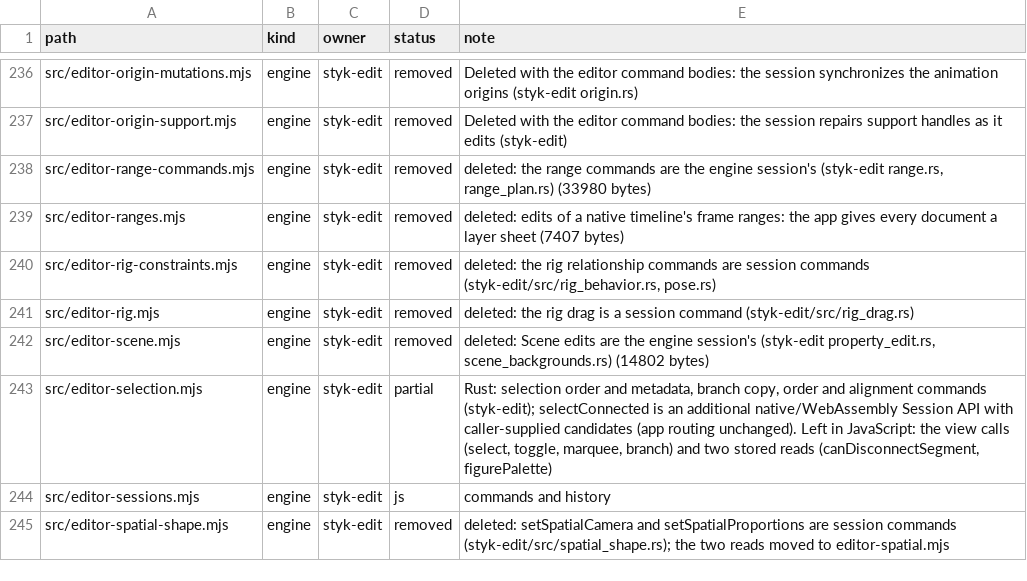
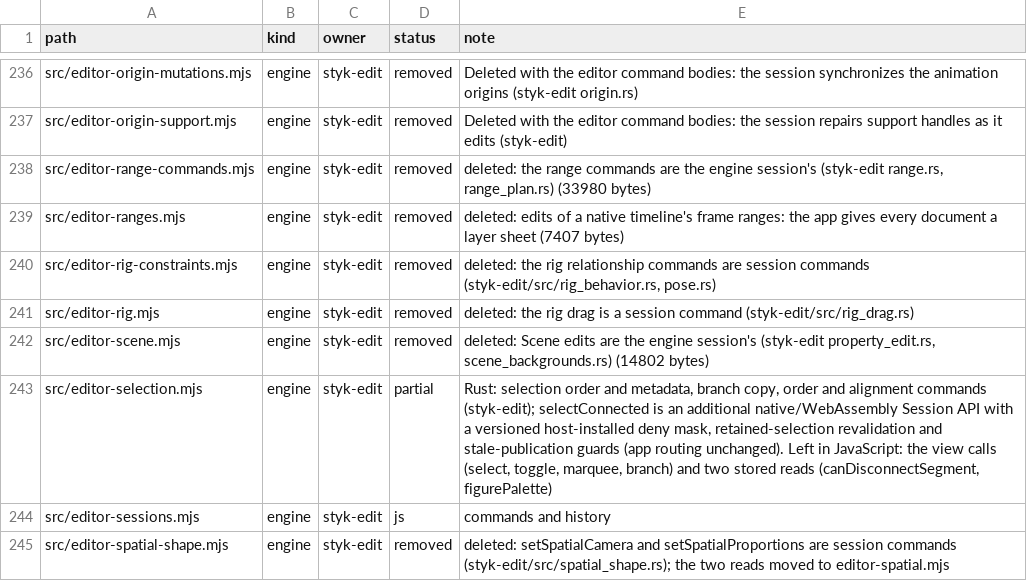
Before and after one commit to Belligerently/StykAnimate-App, a TSV file: engine/inventory.tsv, drawn as a sheet; only a part is shown, gaps mark what is left out.

Commit message:
Enforce versioned native locks for connected selection

```diff
--- a/engine/inventory.tsv
+++ b/engine/inventory.tsv
@@ -242,3 +242,3 @@ src/editor-rig.mjs	engine	styk-edit	removed	deleted: the rig drag is a session c
 src/editor-scene.mjs	engine	styk-edit	removed	deleted: Scene edits are the engine session's (styk-edit property_edit.rs, scene_backgrounds.rs) (14802 bytes)
-src/editor-selection.mjs	engine	styk-edit	partial	Rust: selection order and metadata, branch copy, order and alignment commands (styk-edit); selectConnected is an additional native/WebAssembly Session API with caller-supplied candidates (app routing unchanged). Left in JavaScript: the view calls (select, toggle, marquee, branch) and two stored reads (canDisconnectSegment, figurePalette)
+src/editor-selection.mjs	engine	styk-edit	partial	Rust: selection order and metadata, branch copy, order and alignment commands (styk-edit); selectConnected is an additional native/WebAssembly Session API with a versioned host-installed deny mask, retained-selection revalidation and stale-publication guards (app routing unchanged). Left in JavaScript: the view calls (select, toggle, marquee, branch) and two stored reads (canDisconnectSegment, figurePalette)
 src/editor-sessions.mjs	engine	styk-edit	js	commands and history
```
Also changed, not shown: 11 other files.
